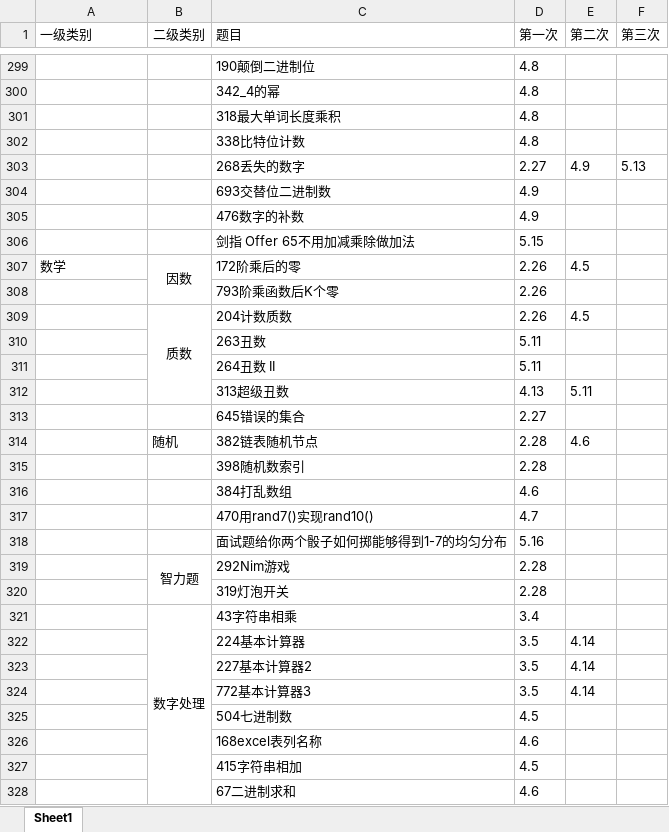
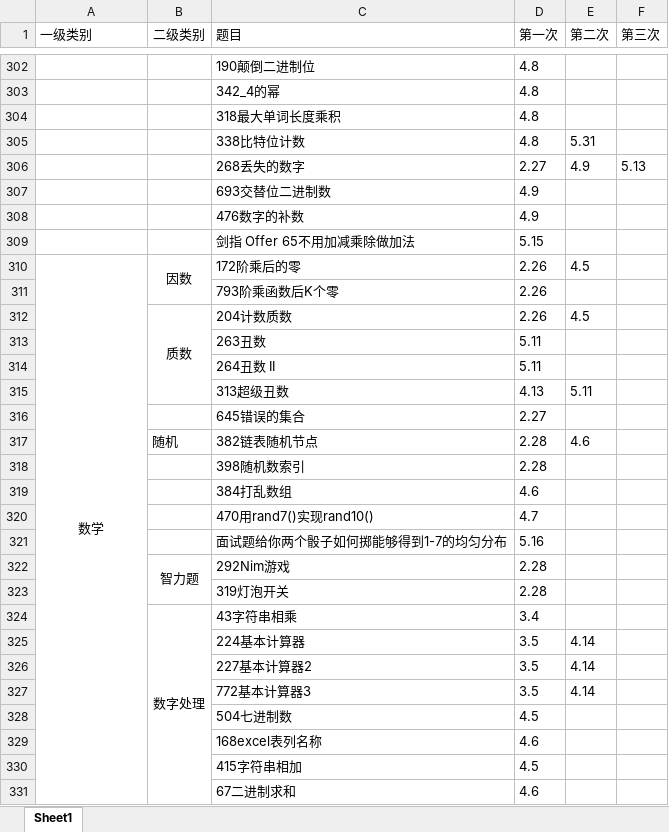
Before and after one commit to lisan97/leetcode, an Excel workbook: 时间表.xlsx, sheet Sheet1, drawn as a sheet; only a part is shown, gaps mark what is left out; values as stored, in another font and other column widths than the file's, no borders; addresses are those after the commit; the diff covers the shown part only; the diff names each change by its address in the sheet, - before the commit and + after, or states it on an @@ line.

```diff
--- a/时间表.xlsx (sheet Sheet1)
+++ b/时间表.xlsx (sheet Sheet1)
-E305 (第二次): (empty)
+E305 (第二次): 5.31
-A310 alignment: left
+A310 alignment: center
+A310:A344 merged
```
Also changed, not shown: 4 added rows and 18 edited cells elsewhere in this sheet, 面经出现.xlsx, 5 other files.
